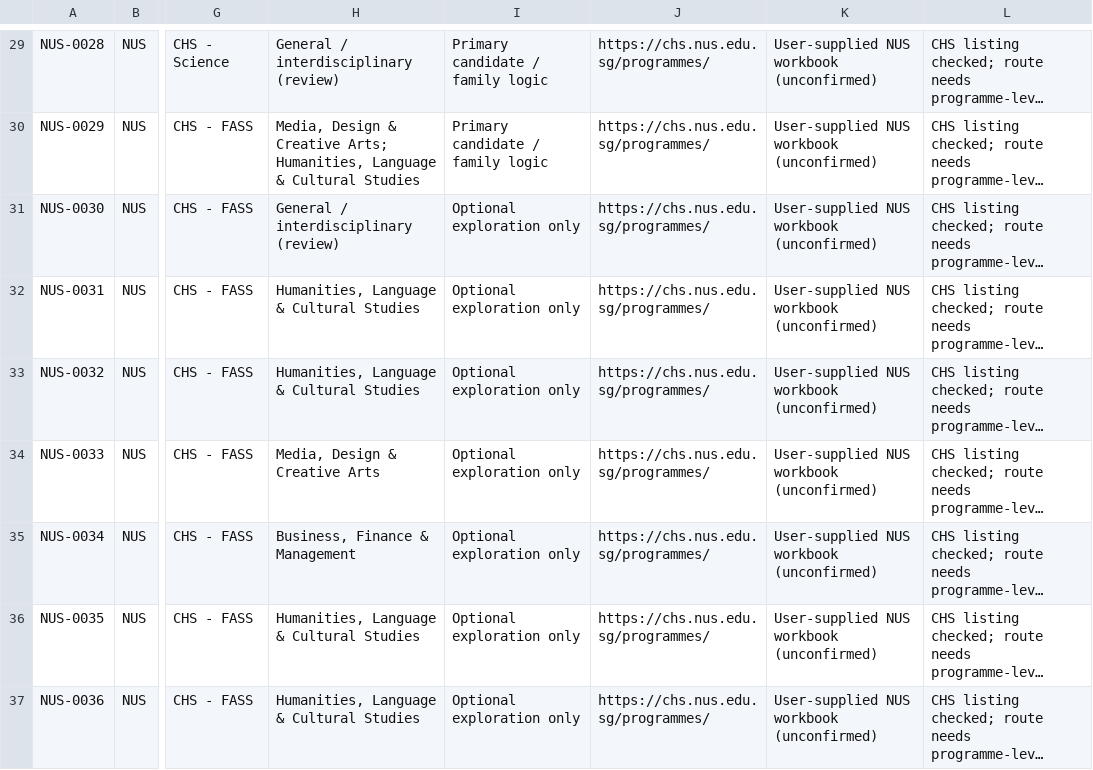
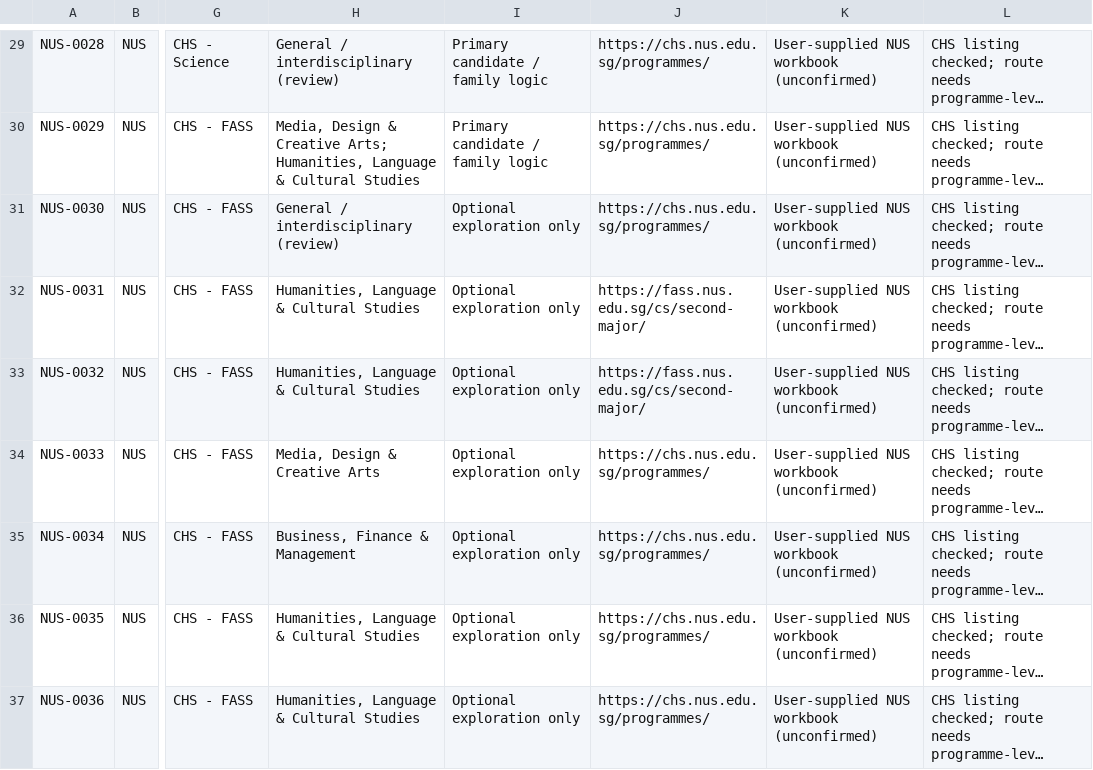
Before and after one commit to youaremyhero/Singapore-Dream-Major-Quiz, a CSV file: data/programmes_provisional.csv, drawn as a sheet; only a part is shown, gaps mark what is left out; long unchanged cells end in …; the diff covers the shown part only; the diff names each change by its address in the sheet, - before the commit and + after, or states it on an @@ line.

Commit message:
data: update seven NUS second-major and minor URLs to official department pages

```diff
--- a/data/programmes_provisional.csv
+++ b/data/programmes_provisional.csv
-J32:J33: https://chs.nus.edu.sg/programmes/
+J32:J33: https://fass.nus.edu.sg/cs/second-major/
```
Also changed, not shown: 5 edited cells elsewhere in this file.
